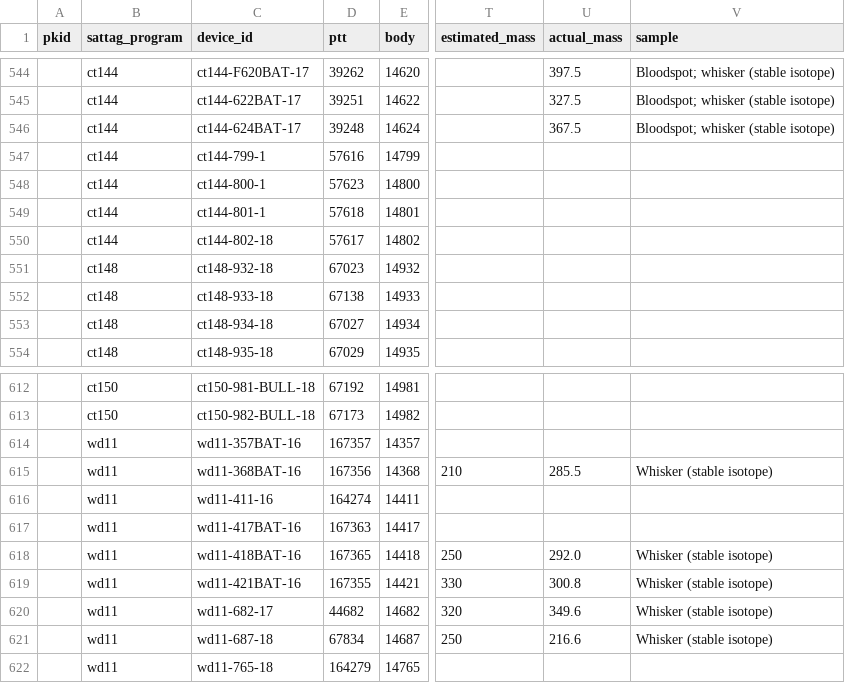
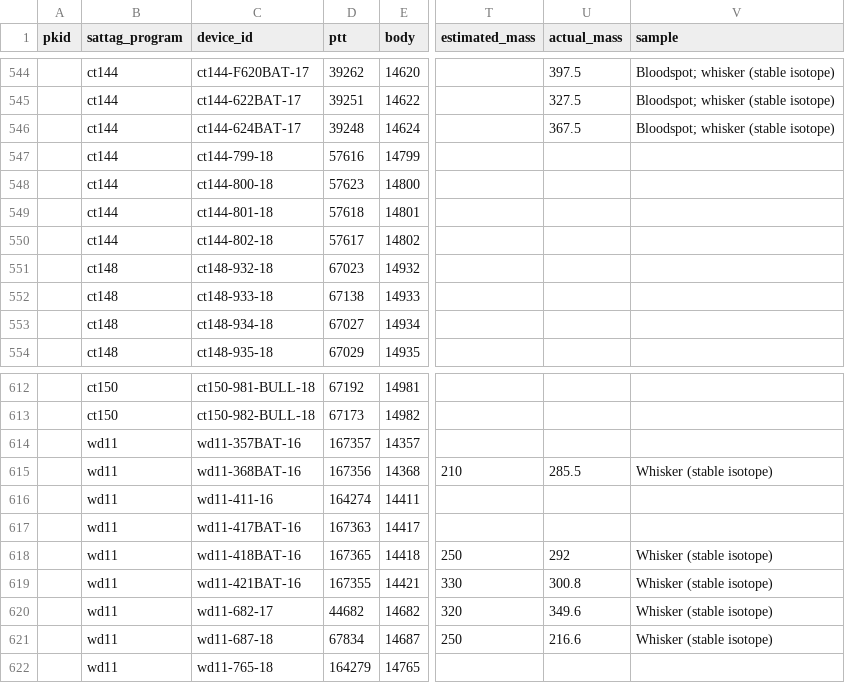
Before and after one commit to aodn/data-services, a CSV file: AATAMS/aatams_sattag_metadata.csv, drawn as a sheet; only a part is shown, gaps mark what is left out; the diff names each change by its address in the sheet, - before the commit and + after, or states it on an @@ line.

Commit message:
Fix up AATAMS_SATTAG_DM metadata for ct144 deployments

```diff
--- a/AATAMS/aatams_sattag_metadata.csv
+++ b/AATAMS/aatams_sattag_metadata.csv
-C547 (device_id): ct144-799-1
+C547 (device_id): ct144-799-18
-C548 (device_id): ct144-800-1
+C548 (device_id): ct144-800-18
-C549 (device_id): ct144-801-1
+C549 (device_id): ct144-801-18
-U618 (actual_mass): 292.0
+U618 (actual_mass): 292
```
